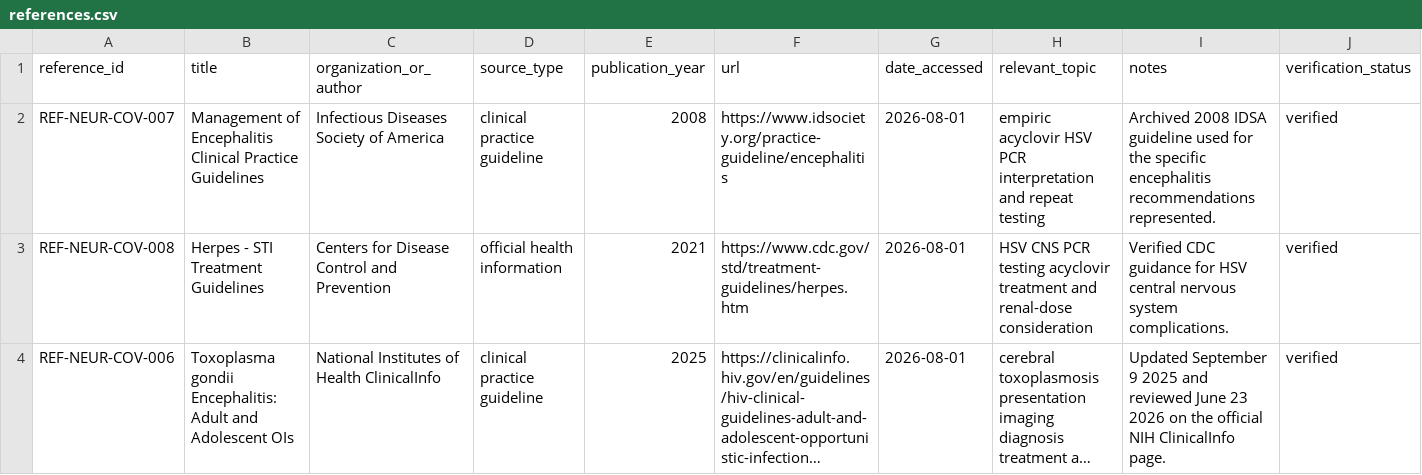
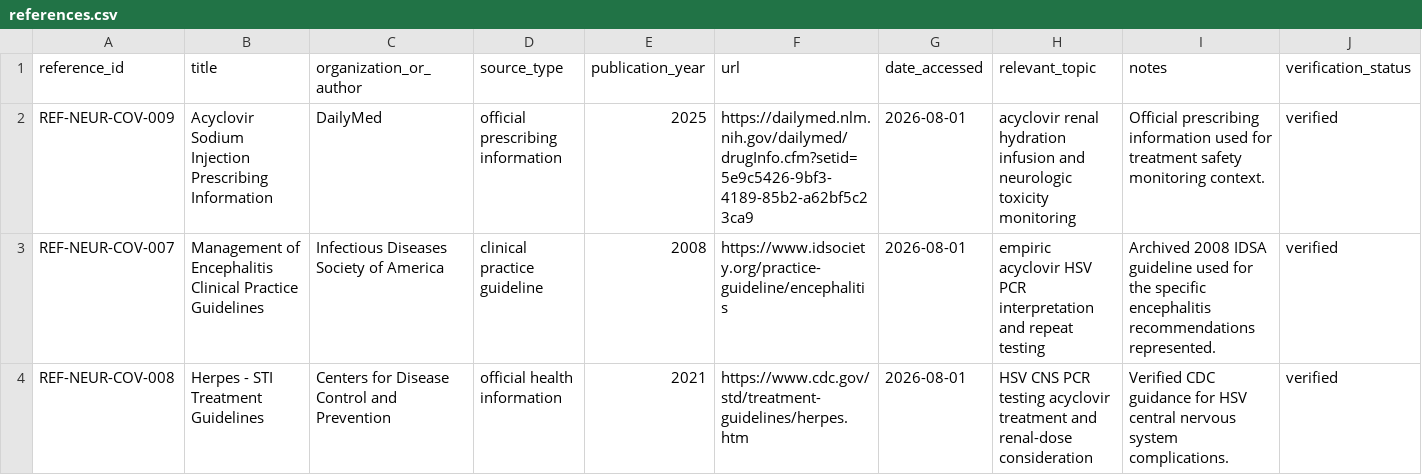
Before and after one commit to Jaberaj/usmle-knowledge-graph, a CSV file: data/source/references.csv, drawn as a sheet; only a part is shown; the shorter side is filled out with more unchanged rows; long unchanged cells end in ….

Commit message:
Add HSV acyclovir safety source

```diff
--- a/data/source/references.csv
+++ b/data/source/references.csv
@@ -1,2 +1,3 @@
 reference_id,title,organization_or_author,source_type,publication_year,url,date_accessed,relevant_topic,notes,verification_status
+REF-NEUR-COV-009,Acyclovir Sodium Injection Prescribing Information,DailyMed,official prescribing information,2025,https://dailymed.nlm.nih.gov/dailymed/drugInfo.cfm?setid=5e9c5426-9bf3-4189-85b2-a62bf5c23ca9,2026-08-01,acyclovir renal hydration infusion and neurologic toxicity monitoring,Official prescribing information used for treatment safety monitoring context.,verified
 REF-NEUR-COV-007,Management of Encephalitis Clinical Practice Guidelines,Infectious Diseases Society of America,clinical practice guideline,2008,https://www.idsociety.org/practice-guideline/encephalitis,2026-08-01,empiric acyclovir HSV PCR interpretation and repeat testing,Archived 2008 IDSA guideline used for the specific encephalitis recommendations represented.,verified
```
Also changed, not shown: data/source/relationships/entity_references.csv.
